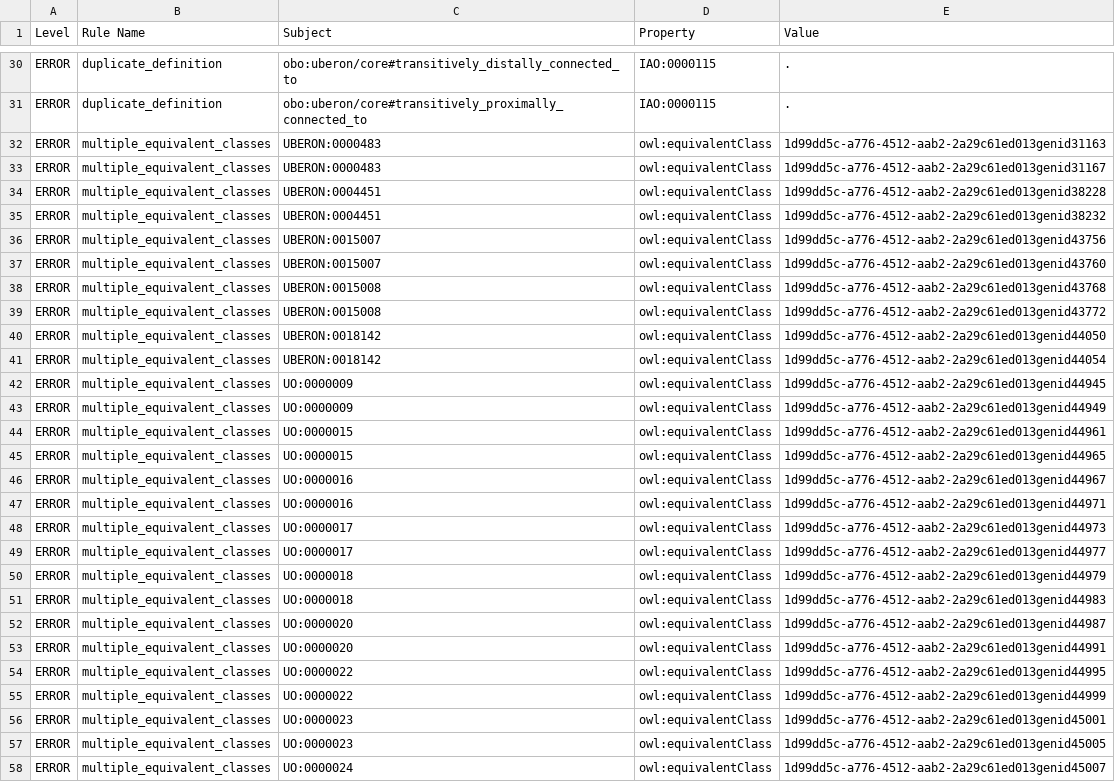
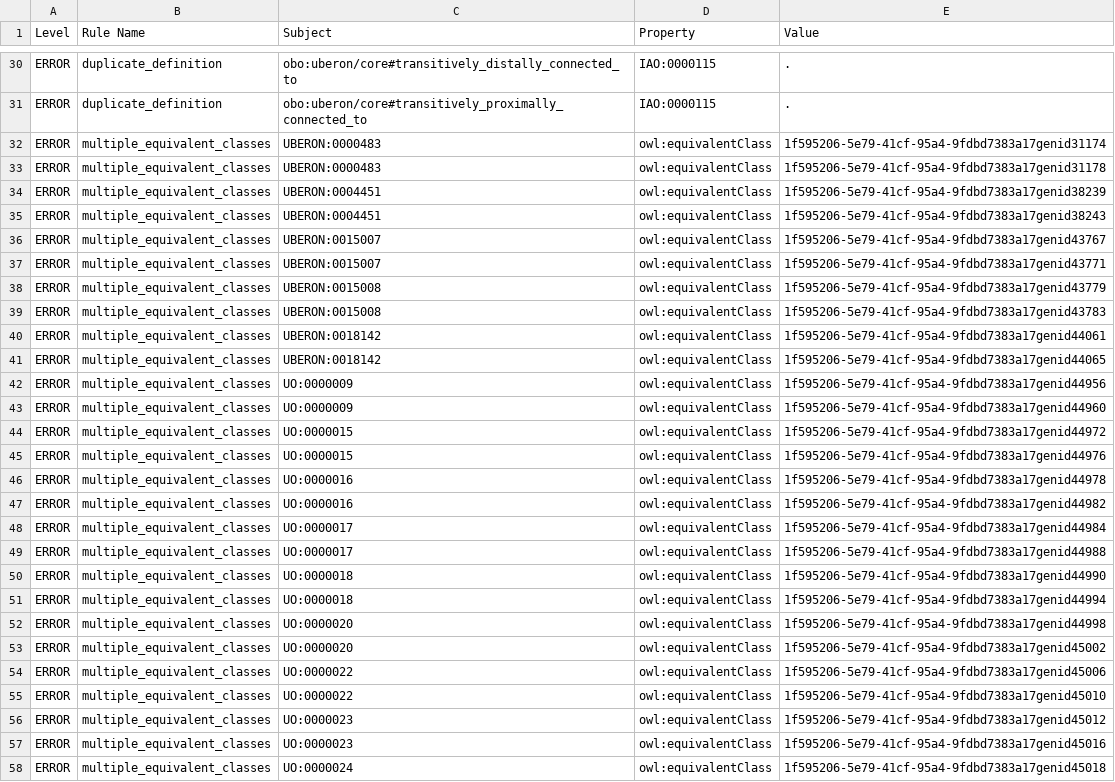
Before and after one commit to hurwitzlab/planet-microbe-ontology, a TSV file: src/ontology/reports/pmo-obo-report.tsv, drawn as a sheet; only a part is shown, gaps mark what is left out; the diff covers the shown part only; the diff names each change by its address in the sheet, - before the commit and + after, or states it on an @@ line.

```diff
--- a/src/ontology/reports/pmo-obo-report.tsv
+++ b/src/ontology/reports/pmo-obo-report.tsv
-E32 (Value): 1d99dd5c-a776-4512-aab2-2a29c61ed013genid31163
+E32 (Value): 1f595206-5e79-41cf-95a4-9fdbd7383a17genid31174
-E33 (Value): 1d99dd5c-a776-4512-aab2-2a29c61ed013genid31167
+E33 (Value): 1f595206-5e79-41cf-95a4-9fdbd7383a17genid31178
-E34 (Value): 1d99dd5c-a776-4512-aab2-2a29c61ed013genid38228
+E34 (Value): 1f595206-5e79-41cf-95a4-9fdbd7383a17genid38239
-E35 (Value): 1d99dd5c-a776-4512-aab2-2a29c61ed013genid38232
+E35 (Value): 1f595206-5e79-41cf-95a4-9fdbd7383a17genid38243
-E36 (Value): 1d99dd5c-a776-4512-aab2-2a29c61ed013genid43756
+E36 (Value): 1f595206-5e79-41cf-95a4-9fdbd7383a17genid43767
-E37 (Value): 1d99dd5c-a776-4512-aab2-2a29c61ed013genid43760
+E37 (Value): 1f595206-5e79-41cf-95a4-9fdbd7383a17genid43771
-E38 (Value): 1d99dd5c-a776-4512-aab2-2a29c61ed013genid43768
+E38 (Value): 1f595206-5e79-41cf-95a4-9fdbd7383a17genid43779
-E39 (Value): 1d99dd5c-a776-4512-aab2-2a29c61ed013genid43772
+E39 (Value): 1f595206-5e79-41cf-95a4-9fdbd7383a17genid43783
-E40 (Value): 1d99dd5c-a776-4512-aab2-2a29c61ed013genid44050
+E40 (Value): 1f595206-5e79-41cf-95a4-9fdbd7383a17genid44061
-E41 (Value): 1d99dd5c-a776-4512-aab2-2a29c61ed013genid44054
+E41 (Value): 1f595206-5e79-41cf-95a4-9fdbd7383a17genid44065
-E42 (Value): 1d99dd5c-a776-4512-aab2-2a29c61ed013genid44945
+E42 (Value): 1f595206-5e79-41cf-95a4-9fdbd7383a17genid44956
-E43 (Value): 1d99dd5c-a776-4512-aab2-2a29c61ed013genid44949
+E43 (Value): 1f595206-5e79-41cf-95a4-9fdbd7383a17genid44960
-E44 (Value): 1d99dd5c-a776-4512-aab2-2a29c61ed013genid44961
+E44 (Value): 1f595206-5e79-41cf-95a4-9fdbd7383a17genid44972
-E45 (Value): 1d99dd5c-a776-4512-aab2-2a29c61ed013genid44965
+E45 (Value): 1f595206-5e79-41cf-95a4-9fdbd7383a17genid44976
-E46 (Value): 1d99dd5c-a776-4512-aab2-2a29c61ed013genid44967
+E46 (Value): 1f595206-5e79-41cf-95a4-9fdbd7383a17genid44978
-E47 (Value): 1d99dd5c-a776-4512-aab2-2a29c61ed013genid44971
+E47 (Value): 1f595206-5e79-41cf-95a4-9fdbd7383a17genid44982
-E48 (Value): 1d99dd5c-a776-4512-aab2-2a29c61ed013genid44973
+E48 (Value): 1f595206-5e79-41cf-95a4-9fdbd7383a17genid44984
-E49 (Value): 1d99dd5c-a776-4512-aab2-2a29c61ed013genid44977
+E49 (Value): 1f595206-5e79-41cf-95a4-9fdbd7383a17genid44988
-E50 (Value): 1d99dd5c-a776-4512-aab2-2a29c61ed013genid44979
+E50 (Value): 1f595206-5e79-41cf-95a4-9fdbd7383a17genid44990
-E51 (Value): 1d99dd5c-a776-4512-aab2-2a29c61ed013genid44983
+E51 (Value): 1f595206-5e79-41cf-95a4-9fdbd7383a17genid44994
-E52 (Value): 1d99dd5c-a776-4512-aab2-2a29c61ed013genid44987
+E52 (Value): 1f595206-5e79-41cf-95a4-9fdbd7383a17genid44998
-E53 (Value): 1d99dd5c-a776-4512-aab2-2a29c61ed013genid44991
+E53 (Value): 1f595206-5e79-41cf-95a4-9fdbd7383a17genid45002
-E54 (Value): 1d99dd5c-a776-4512-aab2-2a29c61ed013genid44995
+E54 (Value): 1f595206-5e79-41cf-95a4-9fdbd7383a17genid45006
-E55 (Value): 1d99dd5c-a776-4512-aab2-2a29c61ed013genid44999
+E55 (Value): 1f595206-5e79-41cf-95a4-9fdbd7383a17genid45010
-E56 (Value): 1d99dd5c-a776-4512-aab2-2a29c61ed013genid45001
+E56 (Value): 1f595206-5e79-41cf-95a4-9fdbd7383a17genid45012
-E57 (Value): 1d99dd5c-a776-4512-aab2-2a29c61ed013genid45005
+E57 (Value): 1f595206-5e79-41cf-95a4-9fdbd7383a17genid45016
-E58 (Value): 1d99dd5c-a776-4512-aab2-2a29c61ed013genid45007
+E58 (Value): 1f595206-5e79-41cf-95a4-9fdbd7383a17genid45018
```
Also changed, not shown: 2 added rows and 139 edited cells elsewhere in this file, 3 other files.
